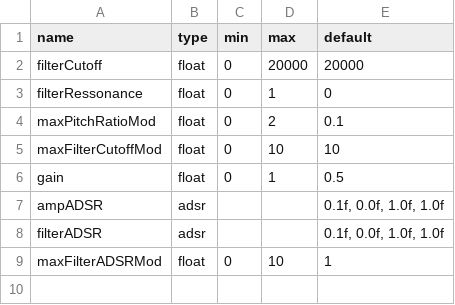
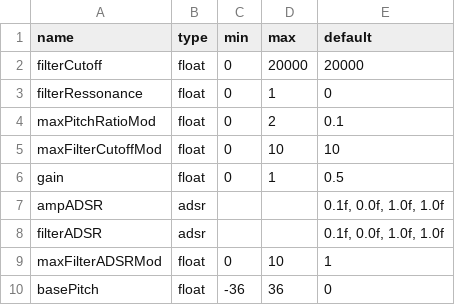
Before and after one commit to ffont/source, a CSV file: SourceSampler/data_for_code_gen.csv, drawn as a sheet.

Commit message:
Add pitch control parameter

```diff
--- a/SourceSampler/data_for_code_gen.csv
+++ b/SourceSampler/data_for_code_gen.csv
@@ -9 +9,2 @@ filterADSR;adsr;;;0.1f, 0.0f, 1.0f, 1.0f;;;;;;;;;;;;;;;
 maxFilterADSRMod;float;0;10;1;;;;;;;;;;;;;;;
+basePitch;float;-36;36;0;;;;;;;;;;;;;;;
```
Also changed, not shown: 4 other files.
